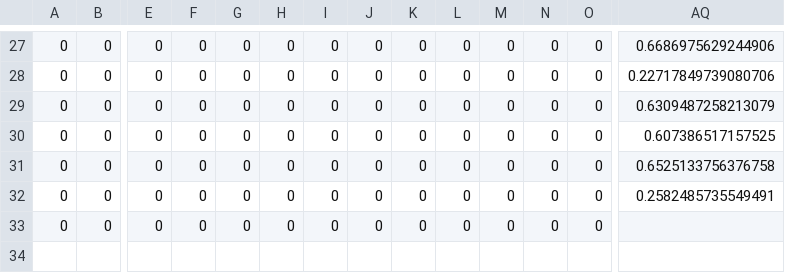
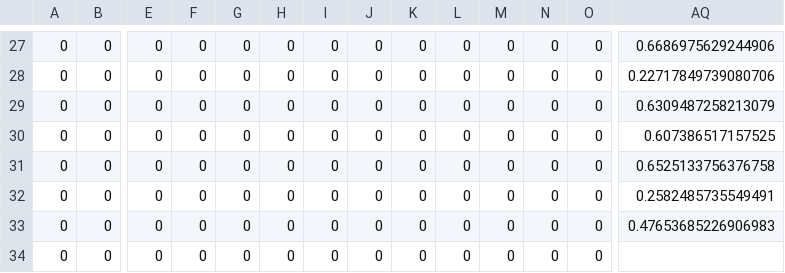
Before and after one commit to Maledetti/test-assignment-Alhoussein7, a CSV file: .csv/winRates.csv, drawn as a sheet; only a part is shown, gaps mark what is left out; rows hold the shown columns only; the diff names each change by its address in the sheet, - before the commit and + after, or states it on an @@ line.

Commit message:
Credit

```diff
--- a/.csv/winRates.csv
+++ b/.csv/winRates.csv
-AQ33: (empty)
+AQ33: 0.47653685226906983
+row 34: 0 | 0 | 0 | 0 | 0 | 0 | 0 | 0 | 0 | 0 | 0 | 0 | 0
```
